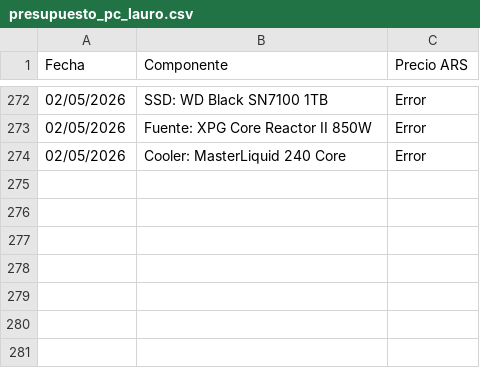
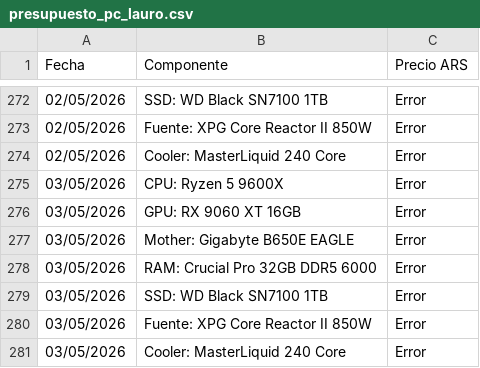
Before and after one commit to Chirolon/monitor-pc-lauro, a CSV file: presupuesto_pc_lauro.csv, drawn as a sheet; only a part is shown, gaps mark what is left out.

Commit message:
Update precios build 03/05/2026

```diff
--- a/presupuesto_pc_lauro.csv
+++ b/presupuesto_pc_lauro.csv
@@ -274 +274,8 @@ Fecha,Componente,Precio ARS
 02/05/2026,Cooler: MasterLiquid 240 Core,Error
+03/05/2026,CPU: Ryzen 5 9600X,Error
+03/05/2026,GPU: RX 9060 XT 16GB,Error
+03/05/2026,Mother: Gigabyte B650E EAGLE,Error
+03/05/2026,RAM: Crucial Pro 32GB DDR5 6000,Error
+03/05/2026,SSD: WD Black SN7100 1TB,Error
+03/05/2026,Fuente: XPG Core Reactor II 850W,Error
+03/05/2026,Cooler: MasterLiquid 240 Core,Error
```
